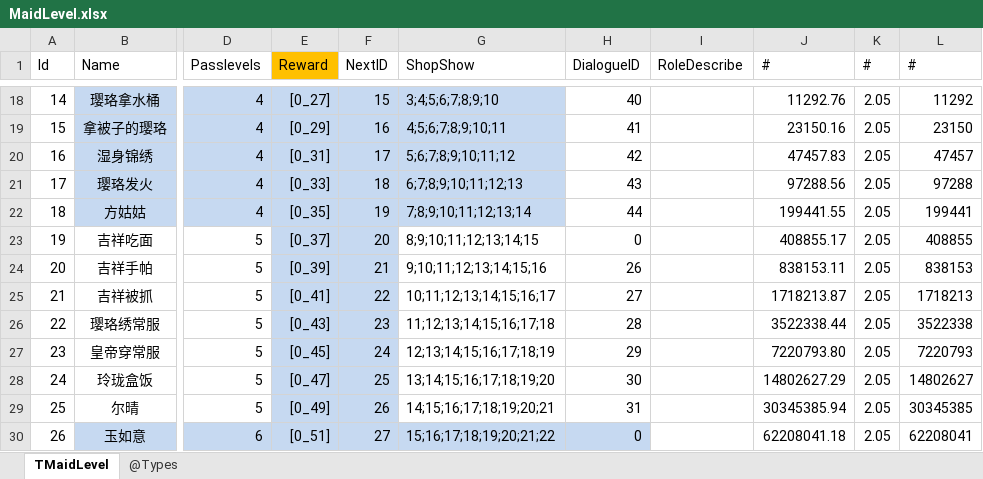
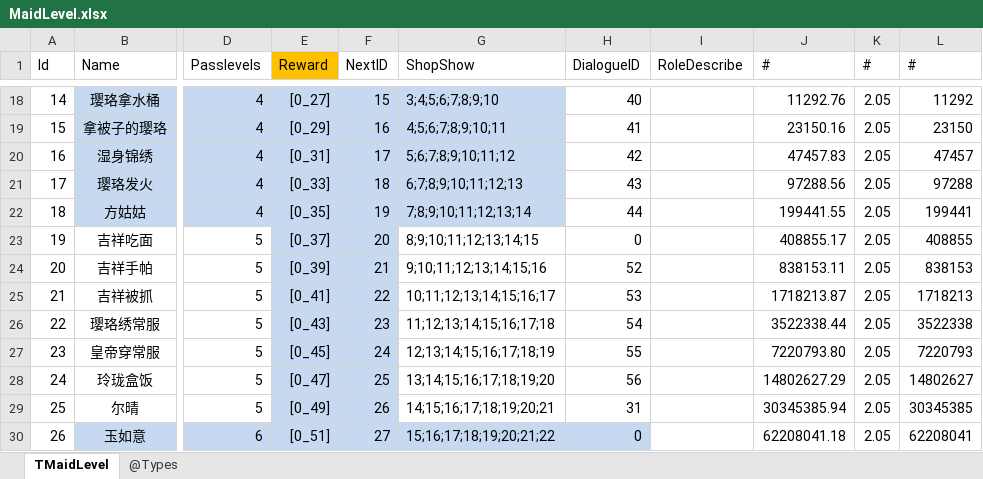
Before and after one commit to gaozhengshuang/familyfight, an Excel workbook: docs/excel/MaidLevel.xlsx, sheet TMaidLevel, drawn as a sheet; only a part is shown, gaps mark what is left out; values as stored, in another font and other column widths than the file's, no borders; the diff names each change by its address in the sheet, - before the commit and + after, or states it on an @@ line.

```diff
--- a/docs/excel/MaidLevel.xlsx (sheet TMaidLevel)
+++ b/docs/excel/MaidLevel.xlsx (sheet TMaidLevel)
-H24 (DialogueID): 26
+H24 (DialogueID): 52
-H25 (DialogueID): 27
+H25 (DialogueID): 53
-H26 (DialogueID): 28
+H26 (DialogueID): 54
-H27 (DialogueID): 29
+H27 (DialogueID): 55
-H28 (DialogueID): 30
+H28 (DialogueID): 56
```
Also changed, not shown: docs/excel/Dialogue.xlsx, docs/excel/PassLevels.xlsx.
